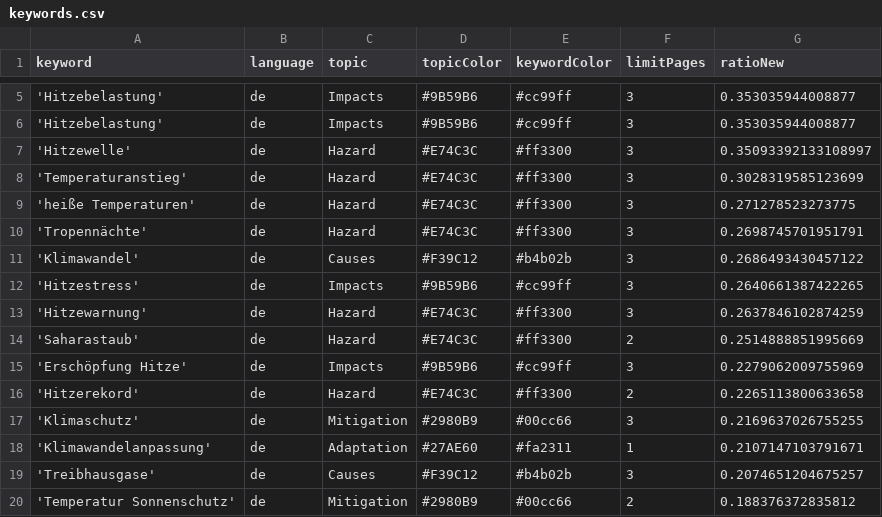
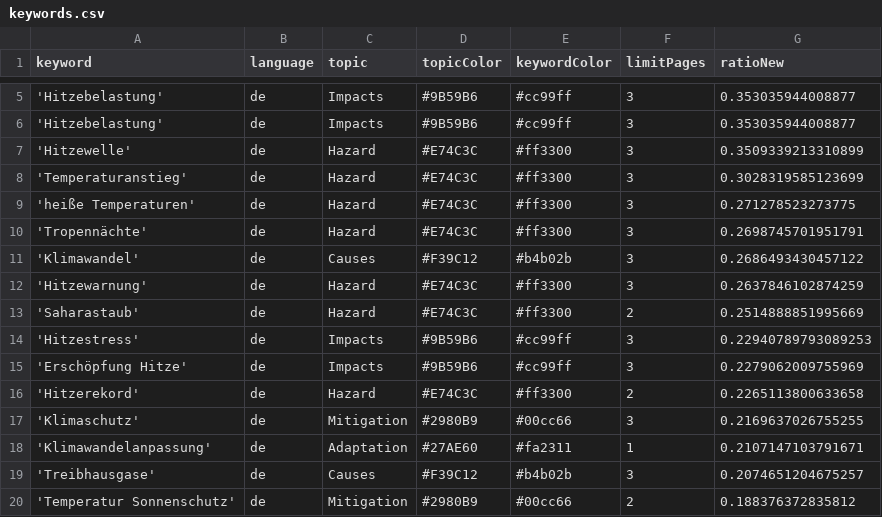
Before and after one commit to hannak555-news/heatIsComing, a CSV file: keywords.csv, drawn as a sheet; only a part is shown, gaps mark what is left out.

Commit message:
Commit from GitHub Actions (harvest:0.0)

```diff
--- a/keywords.csv
+++ b/keywords.csv
@@ -6,3 +6,3 @@ keyword,language,topic,topicColor,keywordColor,limitPages,ratioNew
 'Hitzebelastung',de,Impacts,#9B59B6,#cc99ff,3,0.353035944008877
-'Hitzewelle',de,Hazard,#E74C3C,#ff3300,3,0.35093392133108997
+'Hitzewelle',de,Hazard,#E74C3C,#ff3300,3,0.3509339213310899
 'Temperaturanstieg',de,Hazard,#E74C3C,#ff3300,3,0.3028319585123699
@@ -11,5 +11,5 @@ keyword,language,topic,topicColor,keywordColor,limitPages,ratioNew
 'Klimawandel',de,Causes,#F39C12,#b4b02b,3,0.2686493430457122
-'Hitzestress',de,Impacts,#9B59B6,#cc99ff,3,0.2640661387422265
 'Hitzewarnung',de,Hazard,#E74C3C,#ff3300,3,0.2637846102874259
 'Saharastaub',de,Hazard,#E74C3C,#ff3300,2,0.2514888851995669
+'Hitzestress',de,Impacts,#9B59B6,#cc99ff,3,0.22940789793089253
 'Erschöpfung Hitze',de,Impacts,#9B59B6,#cc99ff,3,0.2279062009755969
```
